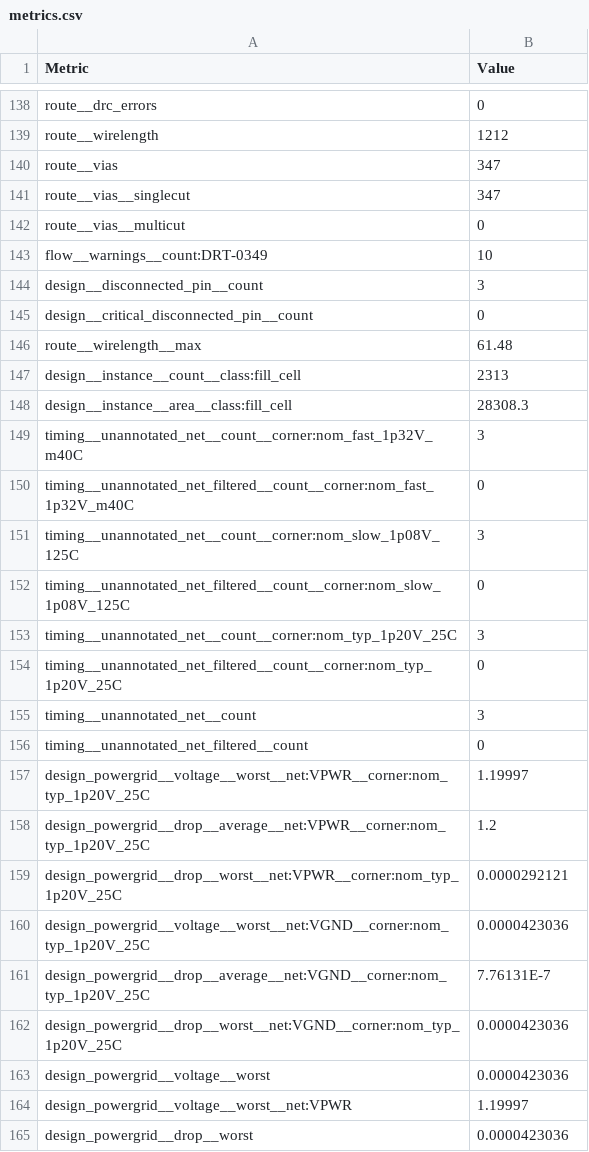
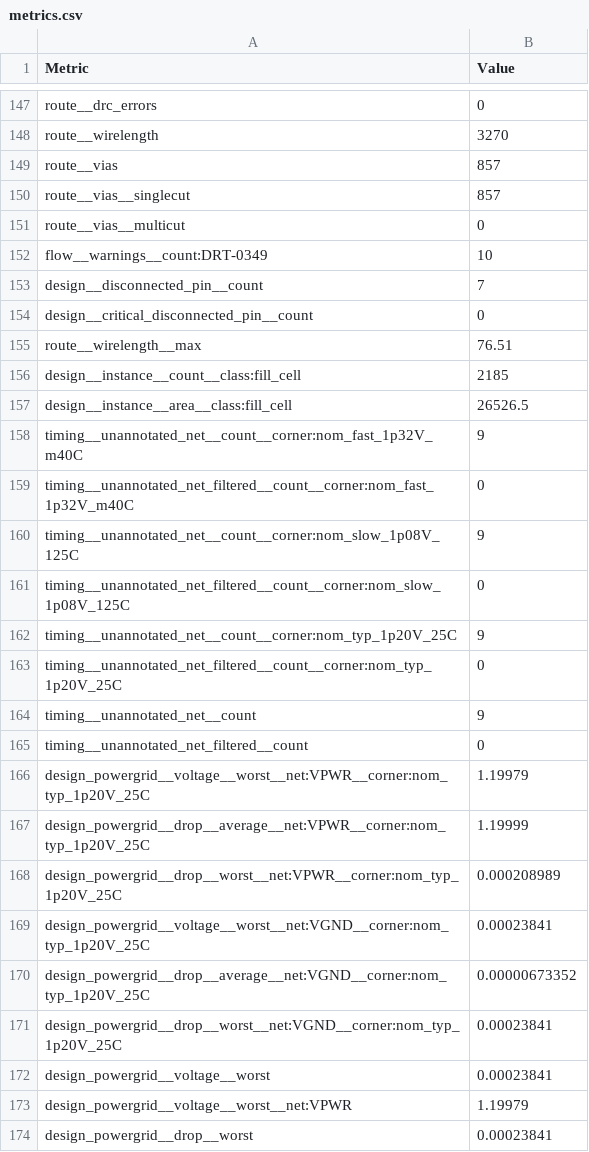
Before and after one commit to TinyTapeout/tinytapeout-ihp-26b, a CSV file: projects/tt_um_S4xU4/stats/metrics.csv, drawn as a sheet; only a part is shown, gaps mark what is left out; addresses are those after the commit; the diff covers the shown part only; the diff names each change by its address in the sheet, - before the commit and + after, or states it on an @@ line.

```diff
--- a/projects/tt_um_S4xU4/stats/metrics.csv
+++ b/projects/tt_um_S4xU4/stats/metrics.csv
-B148 (Value): 1212
+B148 (Value): 3270
-B149:B150 (Value): 347
+B149:B150 (Value): 857
-B153 (Value): 3
+B153 (Value): 7
-B155 (Value): 61.48
+B155 (Value): 76.51
-B156 (Value): 2313
+B156 (Value): 2185
-B157 (Value): 28308.3
+B157 (Value): 26526.5
-B158 (Value): 3
+B158 (Value): 9
-B160 (Value): 3
+B160 (Value): 9
-B162 (Value): 3
+B162 (Value): 9
-B164 (Value): 3
+B164 (Value): 9
-B166 (Value): 1.19997
+B166 (Value): 1.19979
-B167 (Value): 1.2
+B167 (Value): 1.19999
-B168 (Value): 0.0000292121
+B168 (Value): 0.000208989
-B169 (Value): 0.0000423036
+B169 (Value): 0.00023841
-B170 (Value): 7.76131E-7
+B170 (Value): 0.00000673352
-B171:B172 (Value): 0.0000423036
+B171:B172 (Value): 0.00023841
-B173 (Value): 1.19997
+B173 (Value): 1.19979
-B174 (Value): 0.0000423036
+B174 (Value): 0.00023841
```
Also changed, not shown: 12 added rows, 3 removed rows and 56 edited cells elsewhere in this file, 7 other files.
